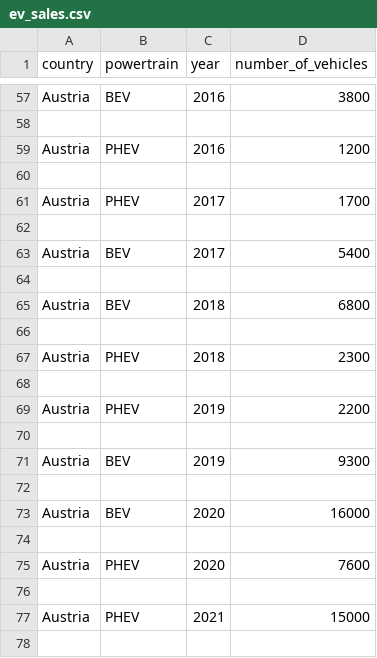
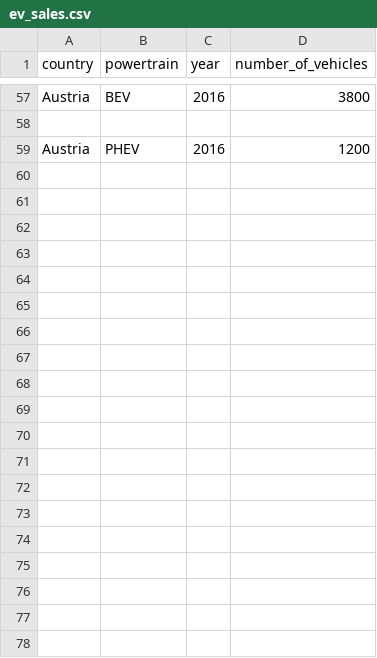
Before and after one commit to 1211656/ESINF, a CSV file: ev_sales.csv, drawn as a sheet; only a part is shown, gaps mark what is left out; the diff covers the shown part only.

Commit message:
the reading of sales csv file

```diff
--- a/ev_sales.csv
+++ b/ev_sales.csv
@@ -59,20 +59 @@ Austria,BEV,2016,3800
 Austria,PHEV,2016,1200
-
-Austria,PHEV,2017,1700
-
-Austria,BEV,2017,5400
-
-Austria,BEV,2018,6800
-
-Austria,PHEV,2018,2300
-
-Austria,PHEV,2019,2200
-
-Austria,BEV,2019,9300
-
-Austria,BEV,2020,16000
-
-Austria,PHEV,2020,7600
-
-Austria,PHEV,2021,15000
-
```
Also changed, not shown: 45 removed rows elsewhere in this file, 7 other files.
